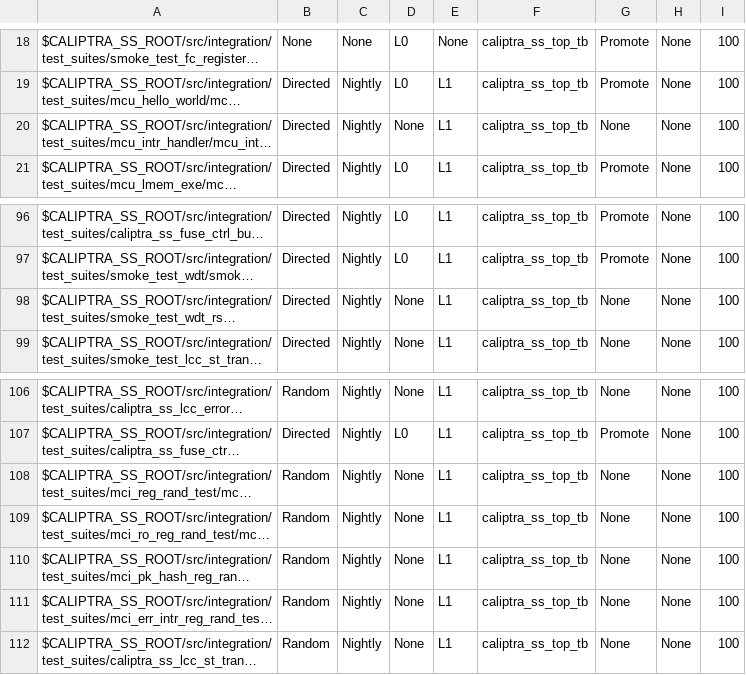
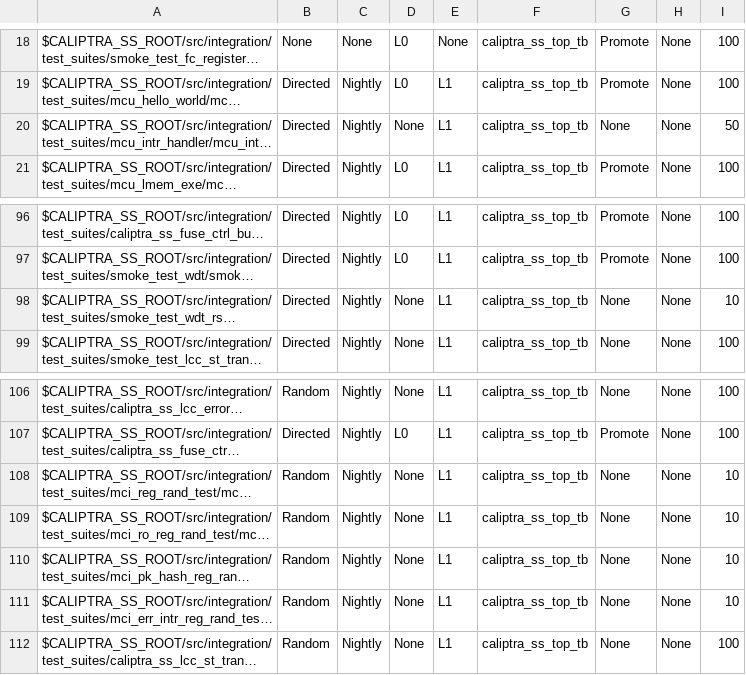
Before and after one commit to chipsalliance/caliptra-ss, a CSV file: src/integration/stimulus/testsuites/caliptra_ss_master_test_list.csv, drawn as a sheet; only a part is shown, gaps mark what is left out; long unchanged cells end in …; the diff names each change by its address in the sheet, - before the commit and + after, or states it on an @@ line.

```diff
--- a/src/integration/stimulus/testsuites/caliptra_ss_master_test_list.csv
+++ b/src/integration/stimulus/testsuites/caliptra_ss_master_test_list.csv
-I20: 100
+I20: 50
-I98: 100
+I98: 10
-I108:I111: 100
+I108:I111: 10
```
Also changed, not shown: 2 other files.
